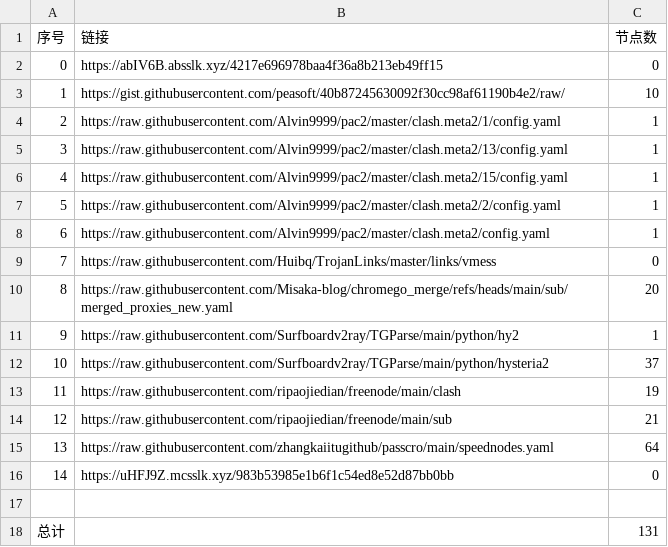
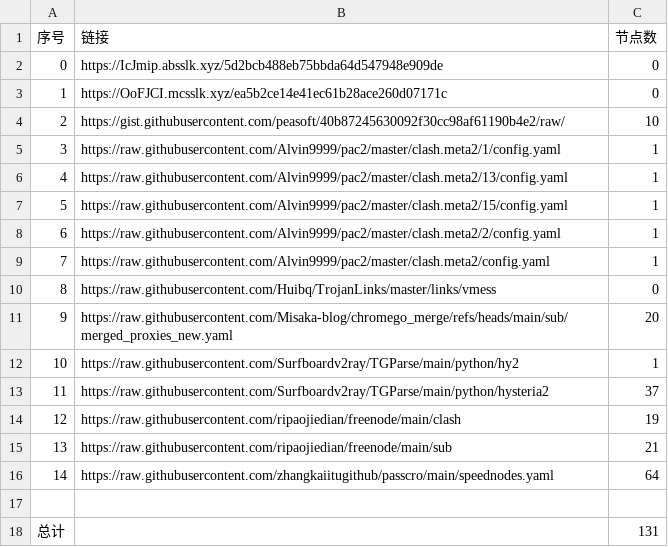
Before and after one commit to bobvane/AutoNode, a CSV file: list_result.csv, drawn as a sheet; removed rows and columns are numbered as before the commit, all else as after; the diff names each change by its address in the sheet, - before the commit and + after, or states it on an @@ line.

```diff
--- a/list_result.csv
+++ b/list_result.csv
-B2 (链接): https://abIV6B.absslk.xyz/4217e696978baa4f36a8b213eb49ff15
+B2 (链接): https://IcJmip.absslk.xyz/5d2bcb488eb75bbda64d547948e909de
+row 3: 1 | https://OoFJCI.mcsslk.xyz/ea5b2ce14e41ec61b28ace260d07171c | 0
@@ column A (序号) renumbered between rows 4 and 16 @@
-row 16: 14 | https://uHFJ9Z.mcsslk.xyz/983b53985e1b6f1c54ed8e52d87bb0bb | 0
```
Also changed, not shown: 5 other files.
